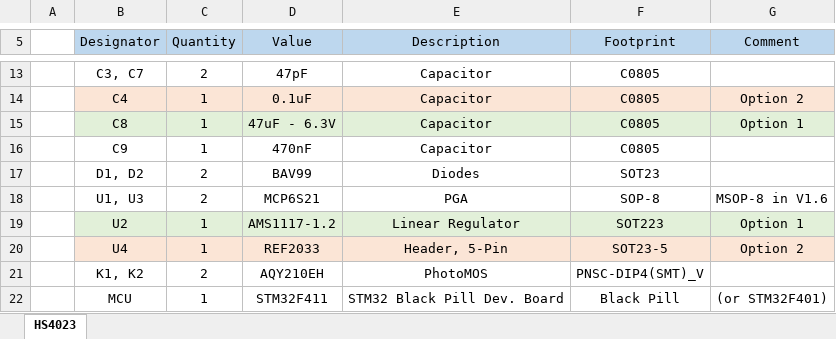
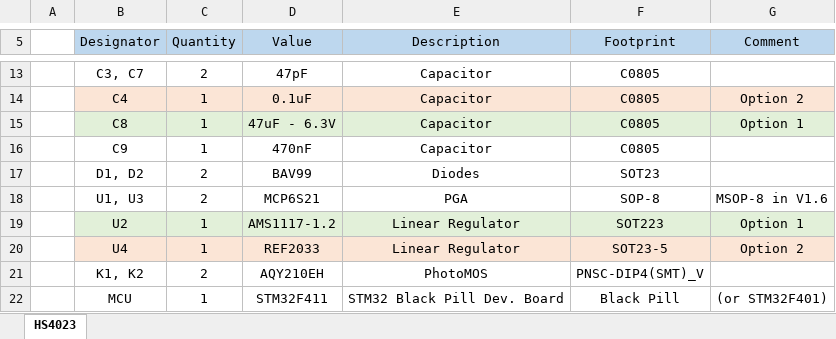
Before and after one commit to martinloren/HScope, an Excel workbook: HS402/BOM/HS402_Component_List_V2.1.xlsx, sheet HS4023, drawn as a sheet; only a part is shown, gaps mark what is left out; values as stored, in another font and other column widths than the file's, no borders; the diff names each change by its address in the sheet, - before the commit and + after, or states it on an @@ line.

```diff
--- a/HS402/BOM/HS402_Component_List_V2.1.xlsx (sheet HS4023)
+++ b/HS402/BOM/HS402_Component_List_V2.1.xlsx (sheet HS4023)
-E20 (Description): Header, 5-Pin
+E20 (Description): Linear Regulator
```
Also changed, not shown: 1 other file.
